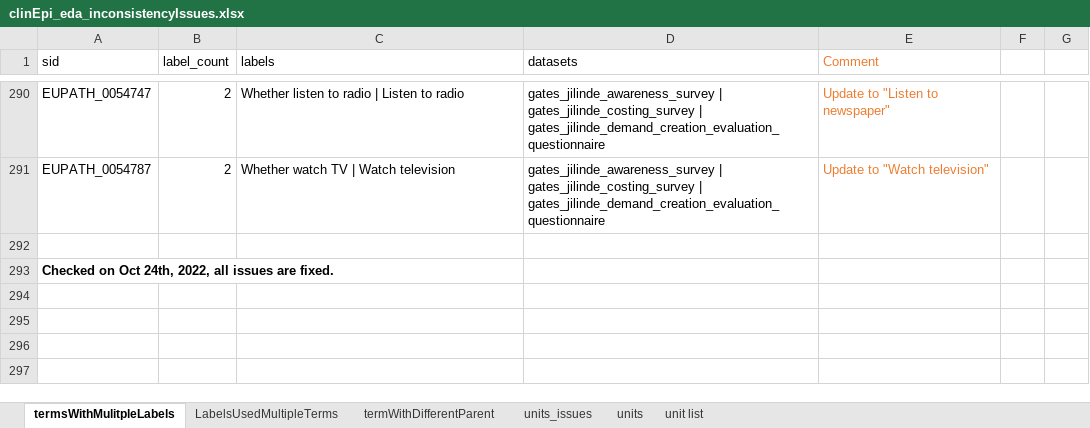
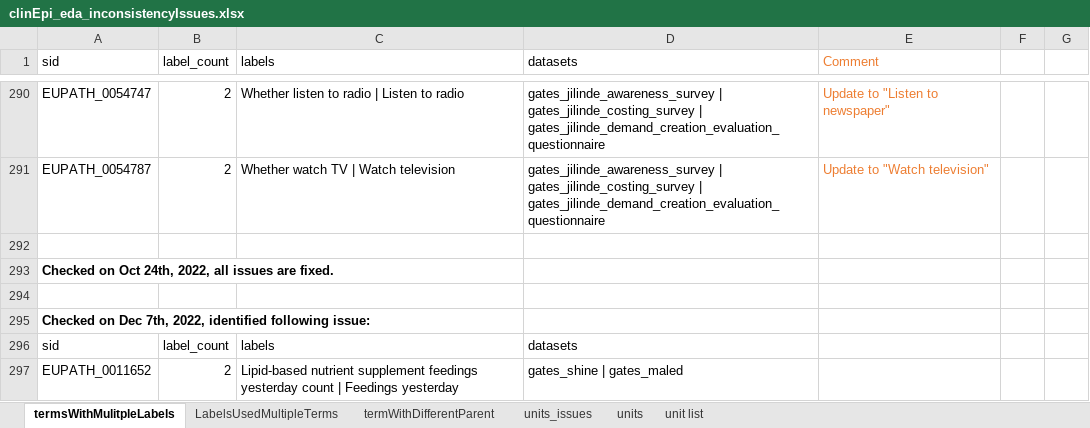
Before and after one commit to VEuPathDB/ApiCommonData, an Excel workbook: Load/ontology/harmonization/clinEpi_eda_inconsistencyIssues.xlsx, sheet termsWithMulitpleLabels, drawn as a sheet; only a part is shown, gaps mark what is left out; values as stored, in another font and other column widths than the file's, no borders; the diff names each change by its address in the sheet, - before the commit and + after, or states it on an @@ line.

Commit message:
issue identified on Dec 7th, 2022

```diff
--- a/Load/ontology/harmonization/clinEpi_eda_inconsistencyIssues.xlsx (sheet termsWithMulitpleLabels)
+++ b/Load/ontology/harmonization/clinEpi_eda_inconsistencyIssues.xlsx (sheet termsWithMulitpleLabels)
+row 294: (empty)
+row 295: Checked on Dec 7th, 2022, identified following issue:
+row 296: sid | label_count | labels | datasets
+row 297: EUPATH_0011652 | 2 | Lipid-based nutrient supplement feedings yesterday count | Feedings yesterday | gates_shine | gates_maled
```
Also changed, not shown: sheet termWithDifferentParent, sheet LabelsUsedMultipleTerms.
